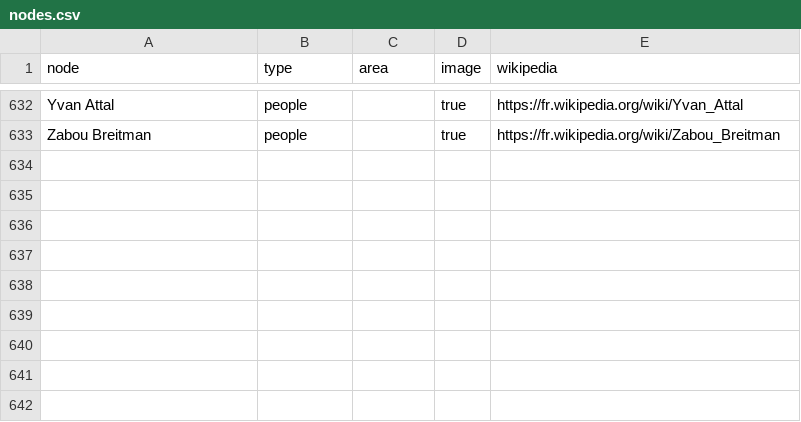
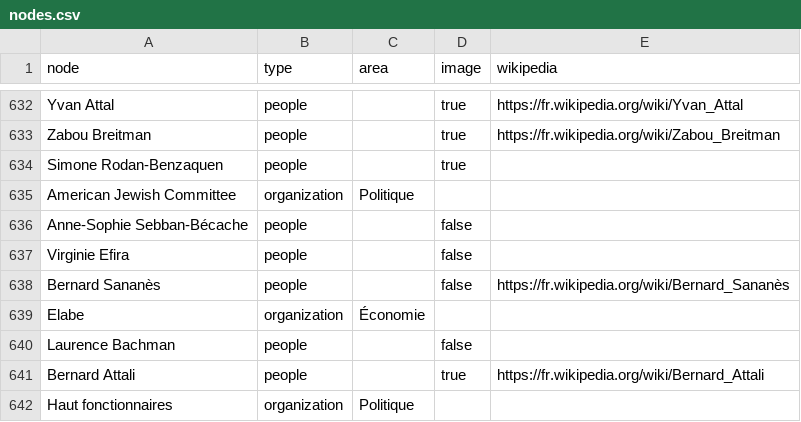
Before and after one commit to samuelgoujon/jesuispartout.com, a CSV file: cartographie/data/nodes.csv, drawn as a sheet; only a part is shown, gaps mark what is left out.

```diff
--- a/cartographie/data/nodes.csv
+++ b/cartographie/data/nodes.csv
@@ -633 +633,10 @@ Yvan Attal,people,,true,https://fr.wikipedia.org/wiki/Yvan_Attal
 Zabou Breitman,people,,true,https://fr.wikipedia.org/wiki/Zabou_Breitman
+Simone Rodan-Benzaquen,people,,true,
+American Jewish Committee,organization,Politique,,
+Anne-Sophie Sebban-Bécache,people,,false,
+Virginie Efira,people,,false,
+Bernard Sananès,people,,false,https://fr.wikipedia.org/wiki/Bernard_Sananès
+Elabe,organization,Économie,,
+Laurence Bachman,people,,false,
+Bernard Attali,people,,true,https://fr.wikipedia.org/wiki/Bernard_Attali
+Haut fonctionnaires,organization,Politique,,
```
Also changed, not shown: cartographie/data/connections.csv, 1 other file.
